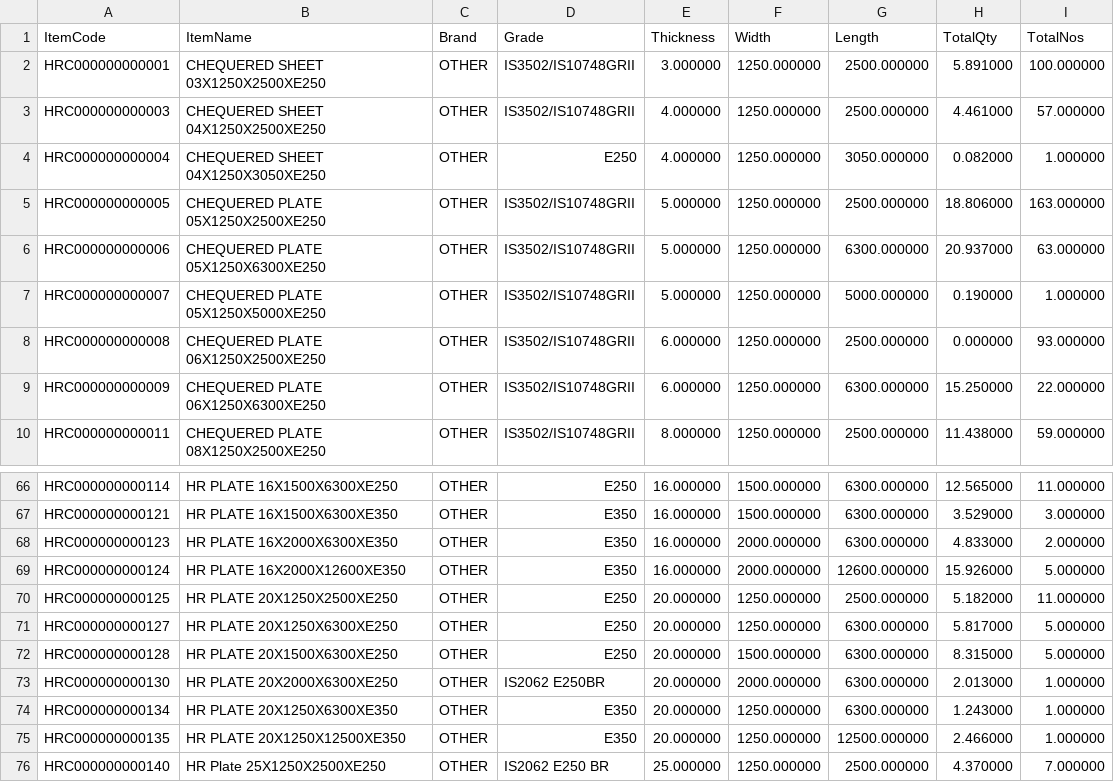
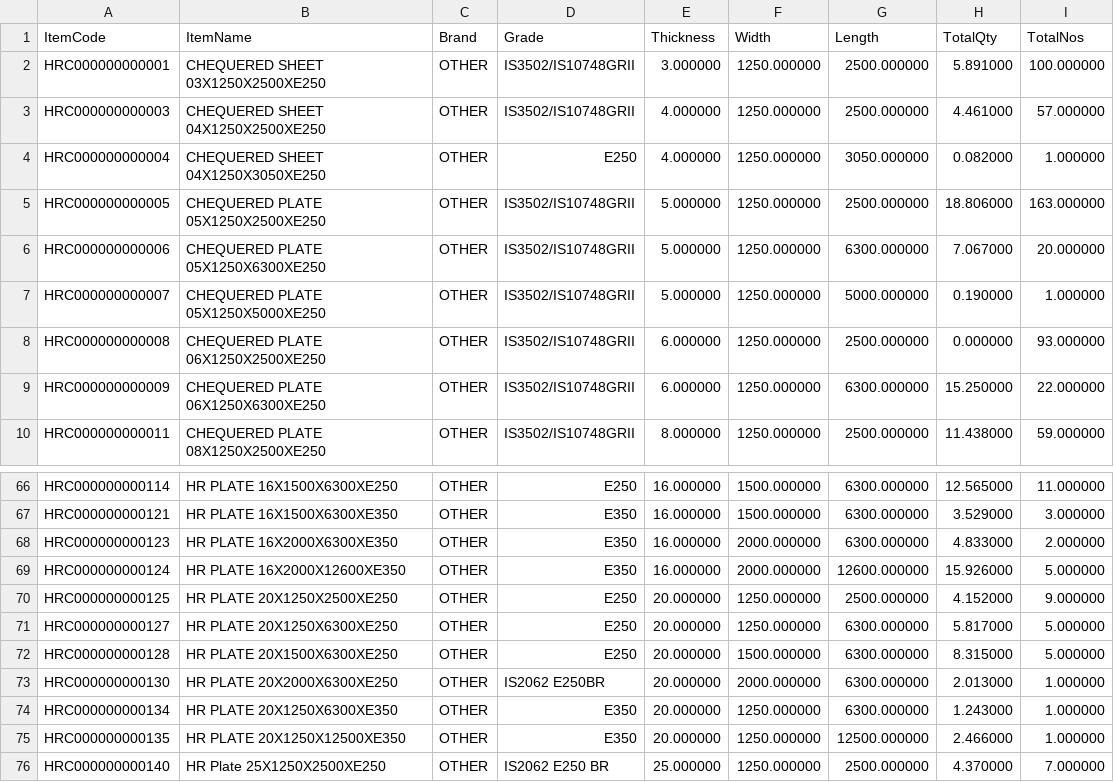
Before and after one commit to BSC23609/mis-portal, a CSV file: stock/plates.csv, drawn as a sheet; only a part is shown, gaps mark what is left out.

Commit message:
stock refresh 2026-09-24 20:15

```diff
--- a/stock/plates.csv
+++ b/stock/plates.csv
@@ -5,3 +5,3 @@
 "HRC000000000005","CHEQUERED PLATE 05X1250X2500XE250","OTHER","IS3502/IS10748GRII","5.000000","1250.000000","2500.000000","18.806000","163.000000"
-"HRC000000000006","CHEQUERED PLATE 05X1250X6300XE250","OTHER","IS3502/IS10748GRII","5.000000","1250.000000","6300.000000","20.937000","63.000000"
+"HRC000000000006","CHEQUERED PLATE 05X1250X6300XE250","OTHER","IS3502/IS10748GRII","5.000000","1250.000000","6300.000000","7.067000","20.000000"
 "HRC000000000007","CHEQUERED PLATE 05X1250X5000XE250","OTHER","IS3502/IS10748GRII","5.000000","1250.000000","5000.000000","0.190000","1.000000"
@@ -69,3 +69,3 @@
 "HRC000000000124","HR PLATE 16X2000X12600XE350","OTHER","E350","16.000000","2000.000000","12600.000000","15.926000","5.000000"
-"HRC000000000125","HR PLATE 20X1250X2500XE250","OTHER","E250","20.000000","1250.000000","2500.000000","5.182000","11.000000"
+"HRC000000000125","HR PLATE 20X1250X2500XE250","OTHER","E250","20.000000","1250.000000","2500.000000","4.152000","9.000000"
 "HRC000000000127","HR PLATE 20X1250X6300XE250","OTHER","E250","20.000000","1250.000000","6300.000000","5.817000","5.000000"
```
Also changed, not shown: stock/mis_stock.csv, 2 other files.
